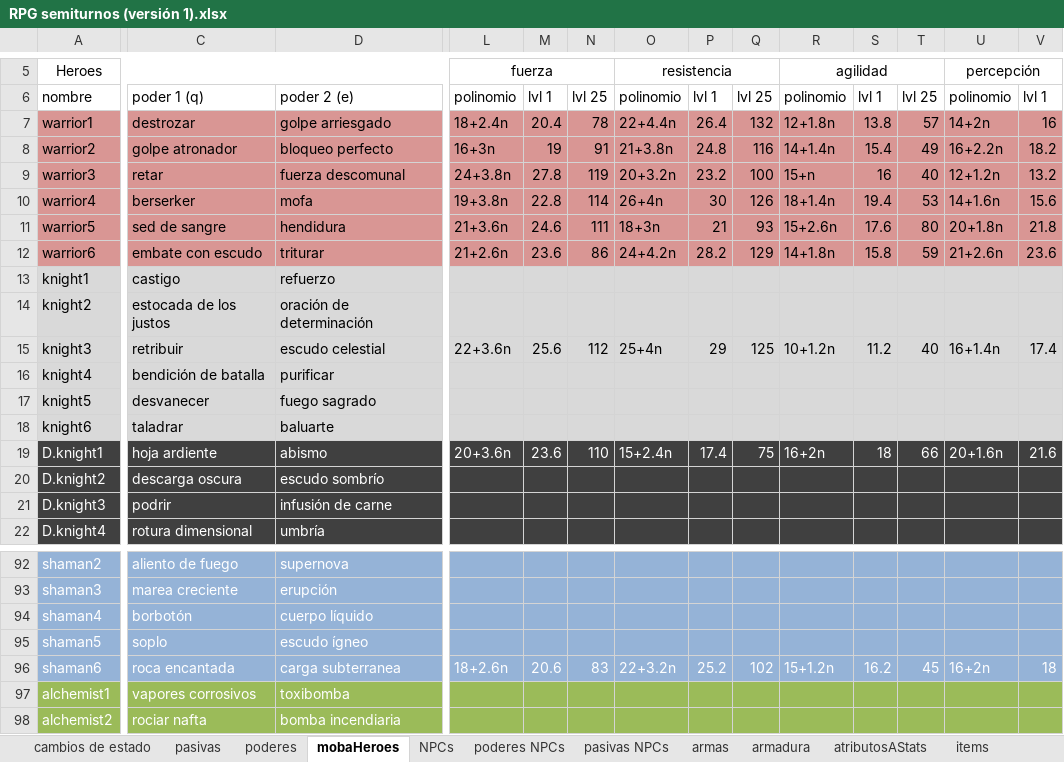
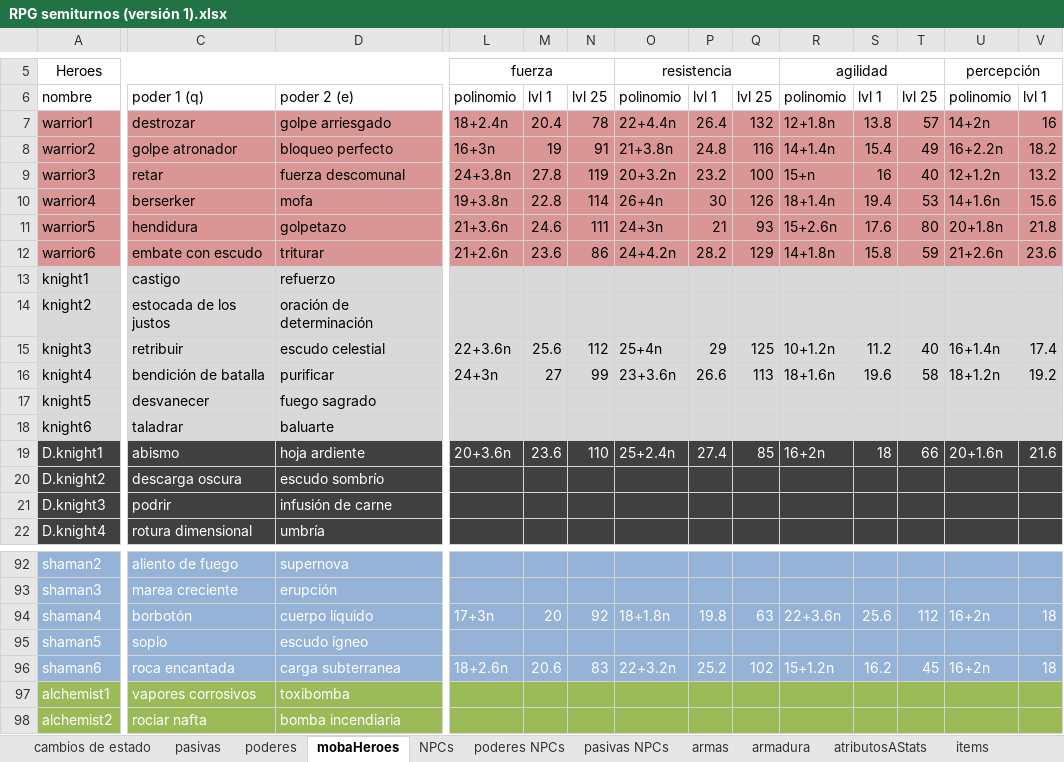
Before and after one commit to VectorLineal/sandIO, an Excel workbook: docs/RPG semiturnos (versión 1).xlsx, sheet mobaHeroes, drawn as a sheet; only a part is shown, gaps mark what is left out; values as stored, in another font and other column widths than the file's, no borders; the diff covers the shown part only; the diff names each change by its address in the sheet, - before the commit and + after, or states it on an @@ line.

```diff
--- a/docs/RPG semiturnos (versión 1).xlsx (sheet mobaHeroes)
+++ b/docs/RPG semiturnos (versión 1).xlsx (sheet mobaHeroes)
-C11: sed de sangre
+C11: hendidura
-D11: hendidura
+D11: golpetazo
-O11: 18+3n
+O11: 24+3n
-L16: (empty)
+L16: 24+3n
-M16: (empty)
+M16: 27
-N16: (empty)
+N16: 99
-O16: (empty)
+O16: 23+3.6n
-P16: (empty)
+P16: 26.6
-Q16: (empty)
+Q16: 113
-R16: (empty)
+R16: 18+1.6n
-S16: (empty)
+S16: 19.6
-T16: (empty)
+T16: 58
-U16: (empty)
+U16: 18+1.2n
-V16: (empty)
+V16: 19.2
-C19: hoja ardiente
+C19: abismo
-D19: abismo
+D19: hoja ardiente
-O19: 15+2.4n
+O19: 25+2.4n
-P19: 17.4
+P19: 27.4
-Q19: 75
+Q19: 85
-L94: (empty)
+L94: 17+3n
-M94: (empty)
+M94: 20
-N94: (empty)
+N94: 92
-O94: (empty)
+O94: 18+1.8n
-P94: (empty)
+P94: 19.8
-Q94: (empty)
+Q94: 63
-R94: (empty)
+R94: 22+3.6n
-S94: (empty)
+S94: 25.6
-T94: (empty)
+T94: 112
-U94: (empty)
+U94: 16+2n
-V94: (empty)
+V94: 18
```
Also changed, not shown: 166 edited cells elsewhere in this sheet, sheet armadura, sheet armas, sheet poderes, sheet pasivas, 5 other files.
